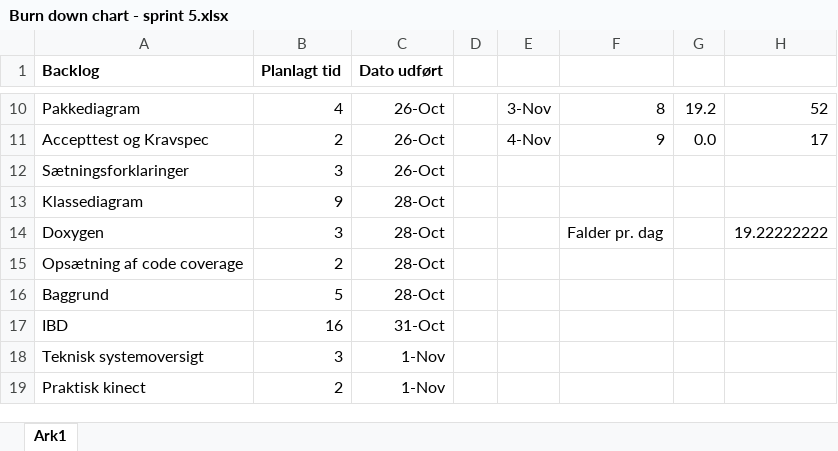
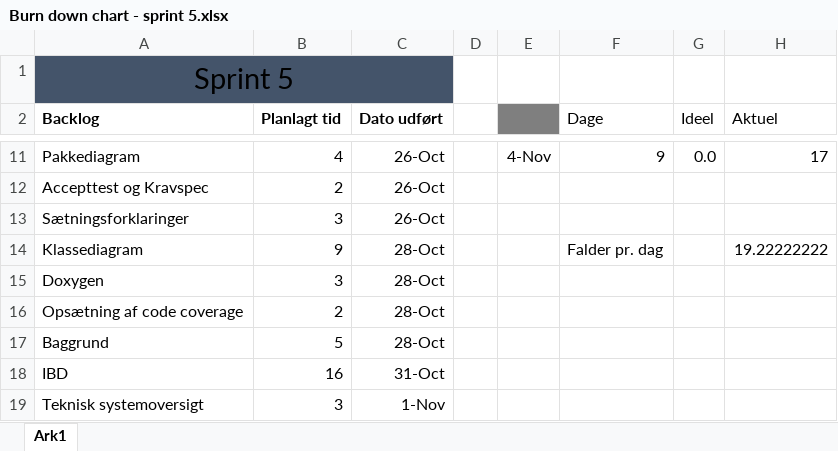
Before and after one commit to zeroregard/Automatic-Sonography, an Excel workbook: Evaluering af sprints/Burn down chart - sprint 5.xlsx, sheet Ark1, drawn as a sheet; only a part is shown, gaps mark what is left out; the shorter side is filled out with more unchanged rows; values as stored, in another font and other column widths than the file's, no borders; charts and pictures not drawn; addresses are those after the commit; the diff covers the shown part only; the diff names each change by its address in the sheet, - before the commit and + after, or states it on an @@ line.

Commit message:
Evaulering af sprint og scrum

```diff
--- a/Evaluering af sprints/Burn down chart - sprint 5.xlsx (sheet Ark1)
+++ b/Evaluering af sprints/Burn down chart - sprint 5.xlsx (sheet Ark1)
+row 1: Sprint 5
-E2 fill: none
+E2 fill: #7F7F7F
-F2: (empty)
+F2: Dage
-G2: (empty)
+G2: Ideel
-H2: (empty)
+H2: Aktuel
-E11: 3-Nov
+E11: 4-Nov
-F11 (Dage): 8
+F11 (Dage): 9
-G11 (Ideel): 19.2
+G11 (Ideel): 0.0
-H11 (Aktuel): 52
+H11 (Aktuel): 17
-E12: 4-Nov
+E12: (empty)
-F12 (Dage): 9
+F12 (Dage): (empty)
-G12 (Ideel): 0.0
+G12 (Ideel): (empty)
-H12 (Aktuel): 17
+H12 (Aktuel): (empty)
-F14 (Dage): (empty)
+F14 (Dage): Falder pr. dag
-H14 (Aktuel): (empty)
+H14 (Aktuel): 19.22222222
-F15 (Dage): Falder pr. dag
+F15 (Dage): (empty)
-H15 (Aktuel): 19.22222222
+H15 (Aktuel): (empty)
```
Also changed, not shown: 31 edited cells and cell formats elsewhere in this sheet, formulas that keep their value, Evaluering af sprints/Burn down chart - sprint 6.xlsx, Evaluering af sprints/Burn down chart - sprint 7.xlsx, 7 other files.
